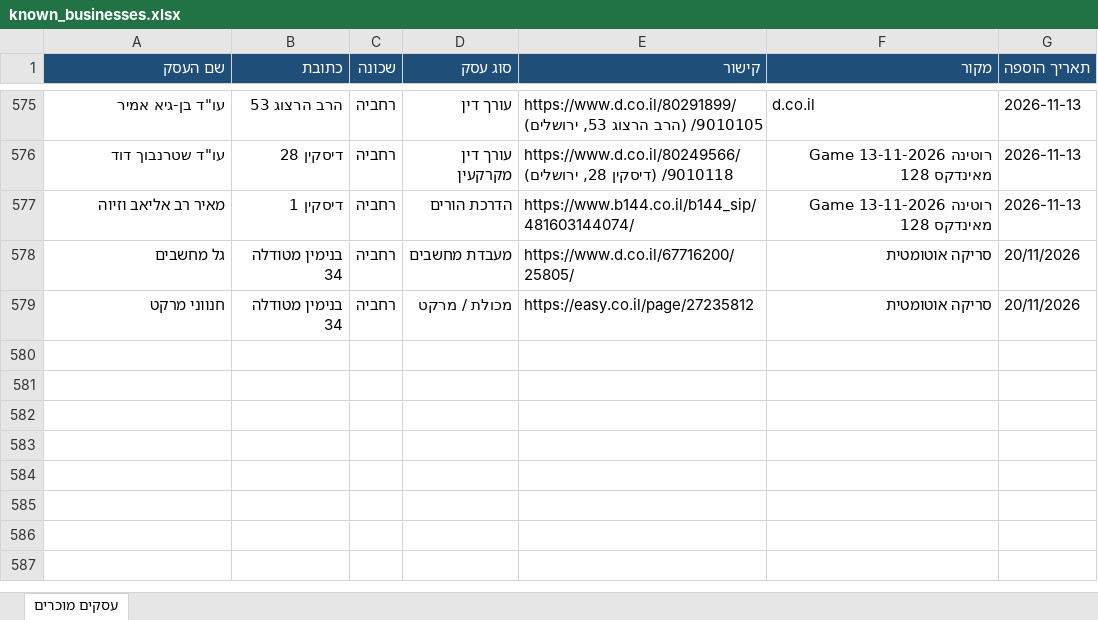
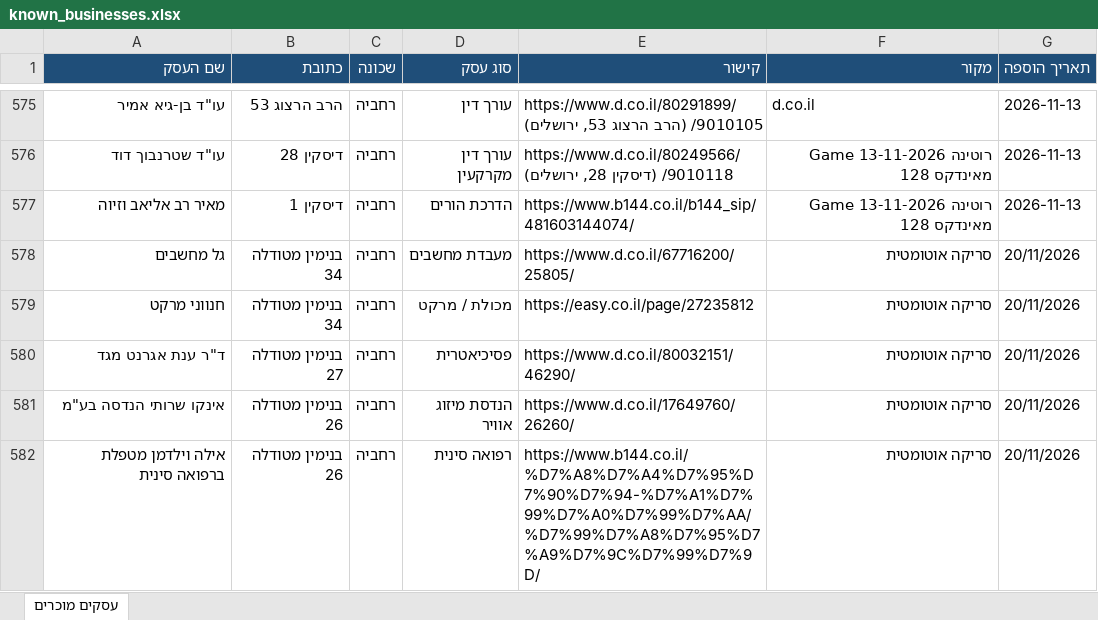
Before and after one commit to urbandetective007/Final_Project, an Excel workbook: known_businesses/known_businesses.xlsx, sheet עסקים מוכרים, drawn as a sheet; only a part is shown, gaps mark what is left out; values as stored, in another font and other column widths than the file's, no borders; the diff names each change by its address in the sheet, - before the commit and + after, or states it on an @@ line.

```diff
--- a/known_businesses/known_businesses.xlsx (sheet עסקים מוכרים)
+++ b/known_businesses/known_businesses.xlsx (sheet עסקים מוכרים)
+row 580: ד"ר ענת אגרנט מגד | בנימין מטודלה 27 | רחביה | פסיכיאטרית | https://www.d.co.il/80032151/46290/ | סריקה אוטומטית | 20/11/2026
+row 581: אינקו שרותי הנדסה בע"מ | בנימין מטודלה 26 | רחביה | הנדסת מיזוג אוויר | https://www.d.co.il/17649760/26260/ | סריקה אוטומטית | 20/11/2026
+row 582: אילה וילדמן מטפלת ברפואה סינית | בנימין מטודלה 26 | רחביה | רפואה סינית | https://www.b144.co.il/%D7%A8%D7%A4%D7%95%D7%90%D7%94-%D7%A1%D7%99%D7%A0%D7%99%D7%AA/%D7%99%D7%A8%D7%95%D7%A9%D7%9C%D7%99%D7%9D/ | סריקה אוטומטית | 20/11/2026
```
Also changed, not shown: 1 other file.
